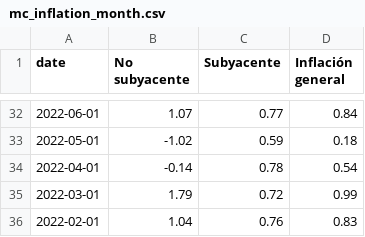
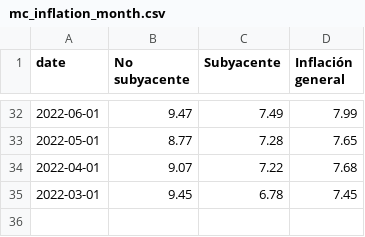
Before and after one commit to Economia-UP/skope, a CSV file: data/mc_inflation_month.csv, drawn as a sheet; only a part is shown, gaps mark what is left out; the diff covers the shown part only.

```diff
--- a/data/mc_inflation_month.csv
+++ b/data/mc_inflation_month.csv
@@ -32,5 +32,4 @@
-2022-06-01,1.07,0.77,0.84
-2022-05-01,-1.02,0.59,0.18
-2022-04-01,-0.14,0.78,0.54
-2022-03-01,1.79,0.72,0.99
-2022-02-01,1.04,0.76,0.83
+2022-06-01,9.47,7.49,7.99
+2022-05-01,8.77,7.28,7.65
+2022-04-01,9.07,7.22,7.68
+2022-03-01,9.45,6.78,7.45
```
Also changed, not shown: 90 edited cells elsewhere in this file, 17 other files.
